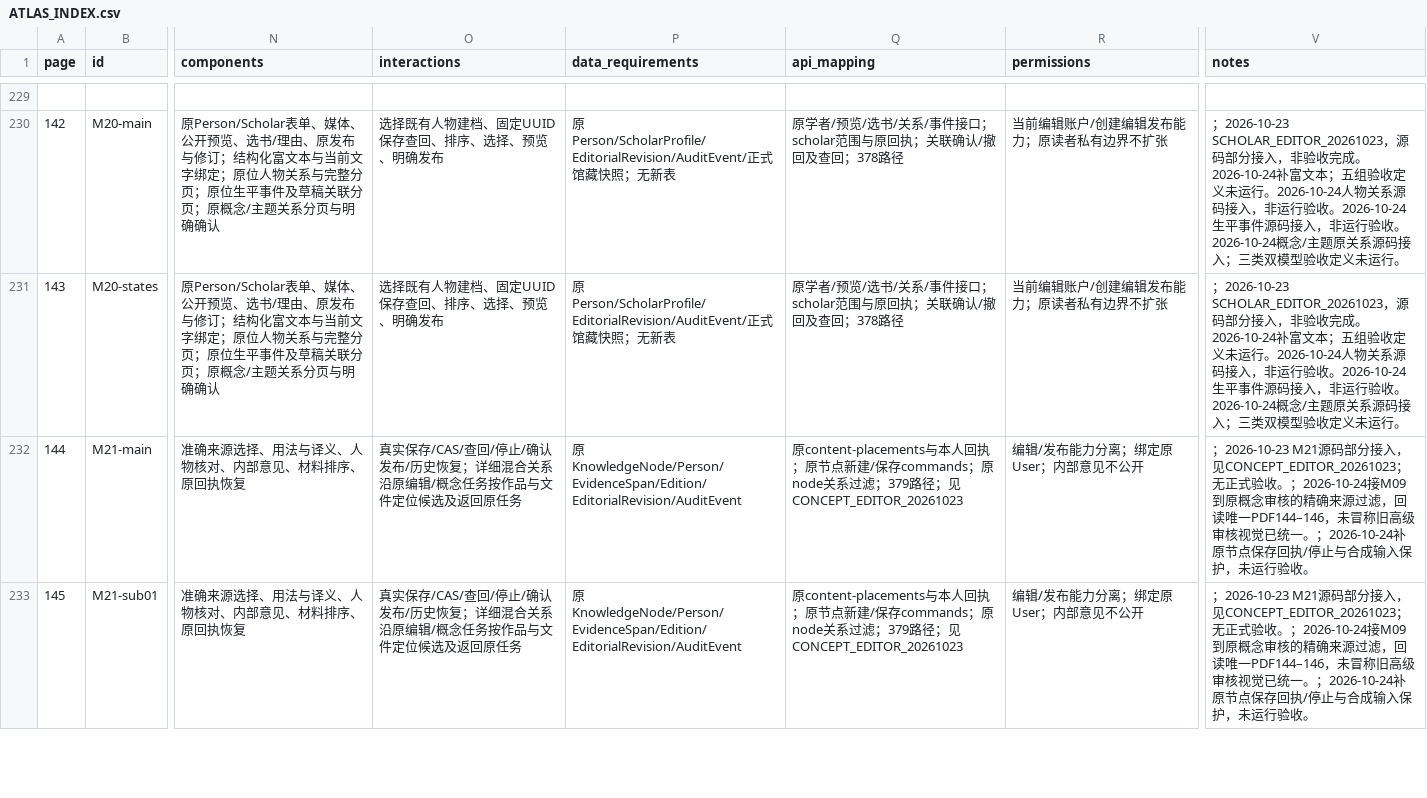
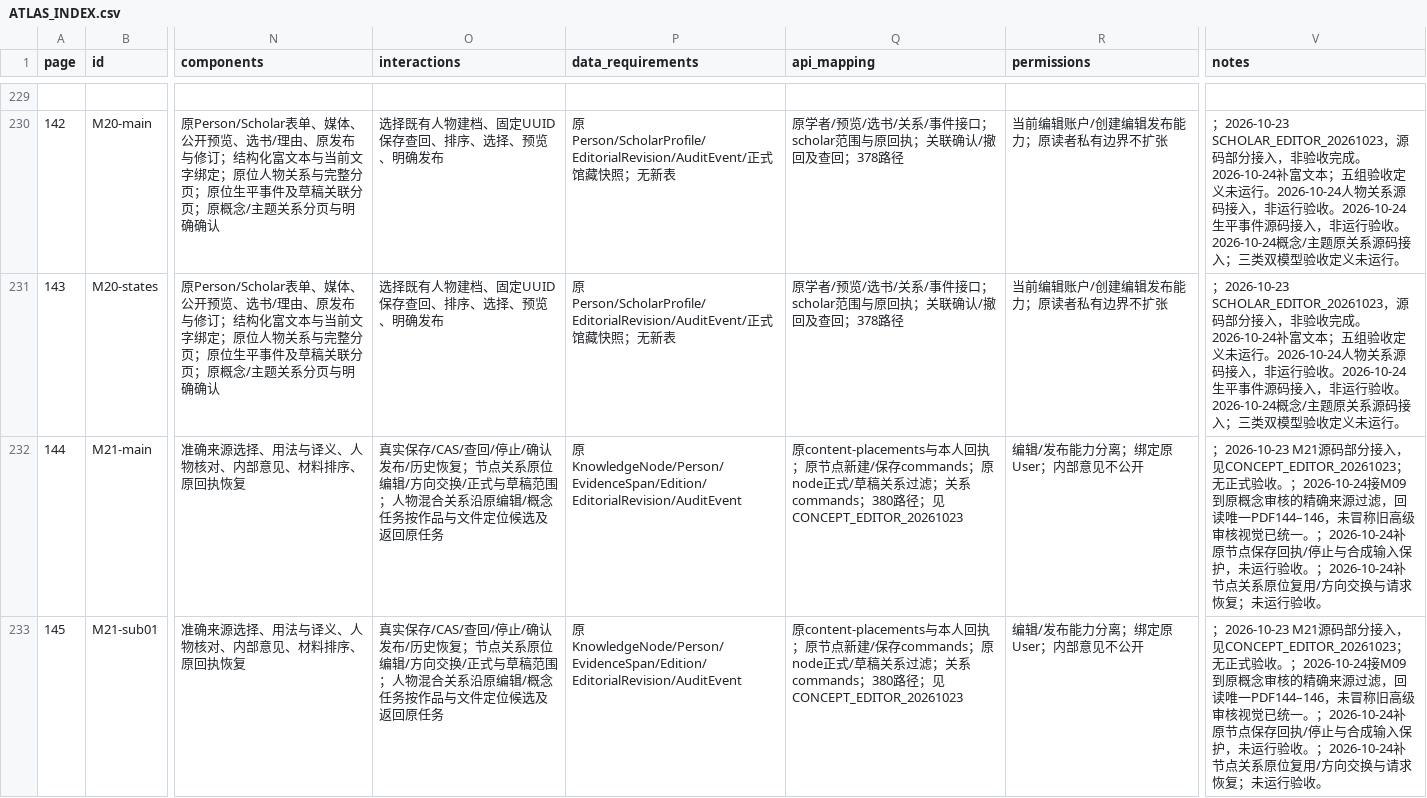
Before and after one commit to WinstonMo0807/social-theory-library, a CSV file: docs/stl4/ATLAS_INDEX.csv, drawn as a sheet; only a part is shown, gaps mark what is left out; the diff covers the shown part only; the diff names each change by its address in the sheet, - before the commit and + after, or states it on an @@ line.

```diff
--- a/docs/stl4/ATLAS_INDEX.csv
+++ b/docs/stl4/ATLAS_INDEX.csv
-O232:O233 (interactions): …史恢复；详细混合关系…
+O232:O233 (interactions): …史恢复；节点关系原位编辑/方向交换/正式与草稿范围；人物混合关系…
-Q232:Q233 (api_mapping): …原node关系过滤；379路径…
+Q232:Q233 (api_mapping): …原node正式/草稿关系过滤；关系commands；380路径…
-V232:V233 (notes): …行验收。
+V232:V233 (notes): …行验收。；2026-10-24补节点关系原位复用/方向交换与请求恢复；未运行验收。
```
Also changed, not shown: 3 edited cells elsewhere in this file, 26 other files.
